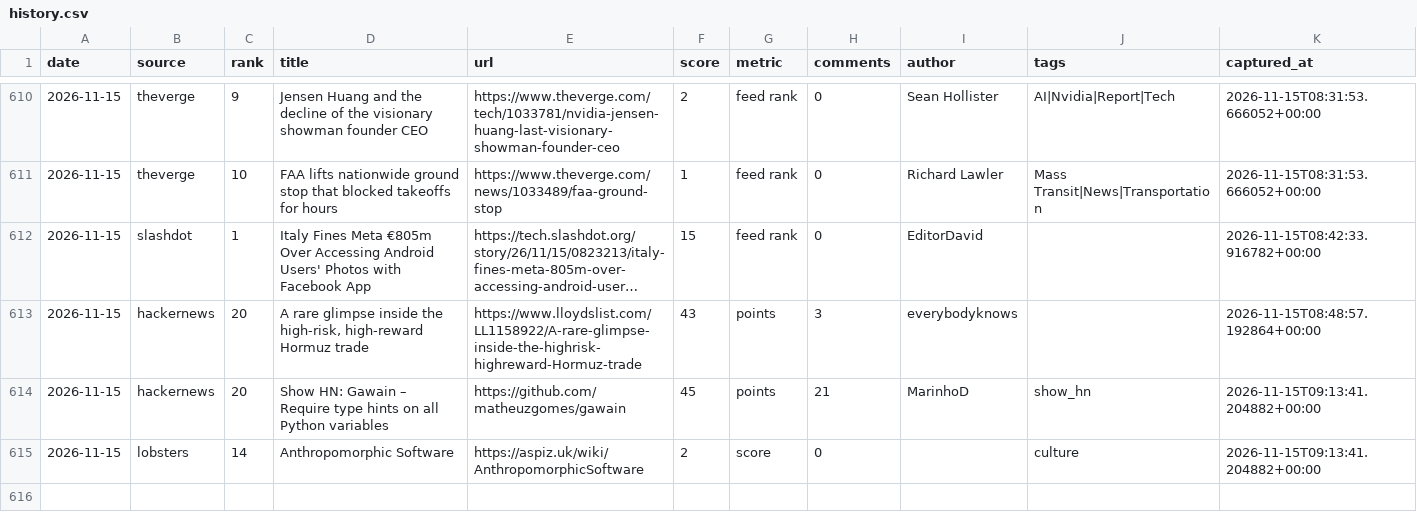
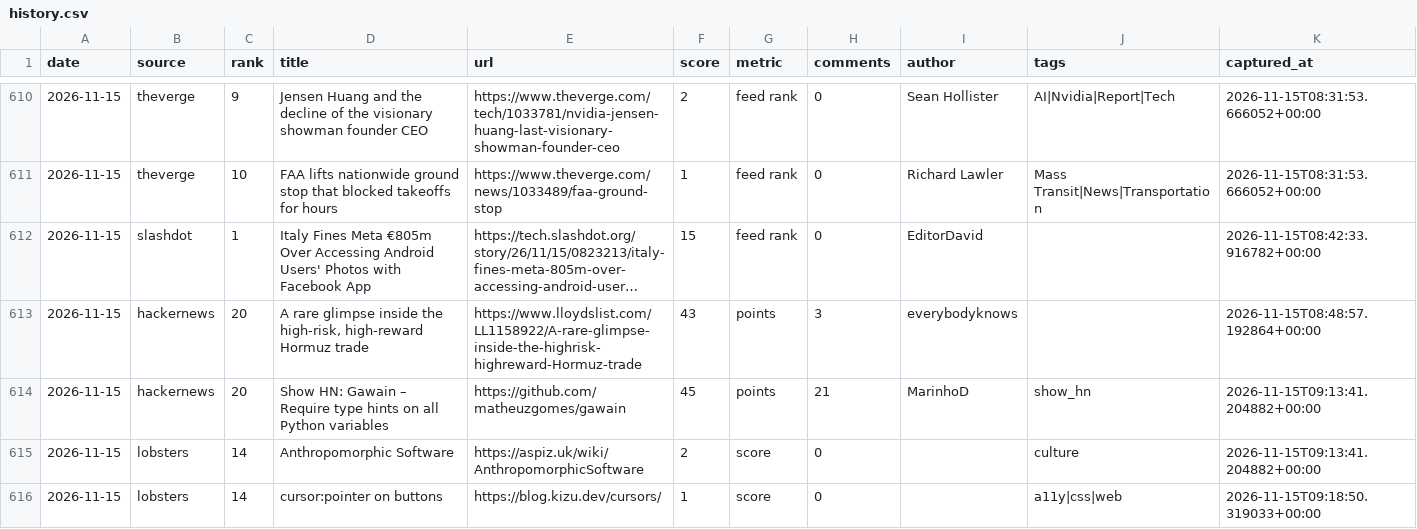
Before and after one commit to zalize-com/trendscope, a CSV file: data/history.csv, drawn as a sheet; only a part is shown, gaps mark what is left out; long unchanged cells end in ….

```diff
--- a/data/history.csv
+++ b/data/history.csv
@@ -615 +615,2 @@ date,source,rank,title,url,score,metric,comments,author,tags,captured_at
 2026-11-15,lobsters,14,Anthropomorphic Software,https://aspiz.uk/wiki/AnthropomorphicSoftware,2,score,0,,culture,2026-11-15T09:13:41.204882+00:00
+2026-11-15,lobsters,14,cursor:pointer on buttons,https://blog.kizu.dev/cursors/,1,score,0,,a11y|css|web,2026-11-15T09:18:50.319033+00:00
```
Also changed, not shown: data/daily/2026-11-15.csv, data/health-log.csv, 13 other files.
